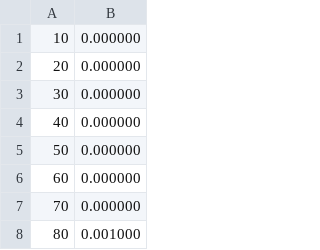
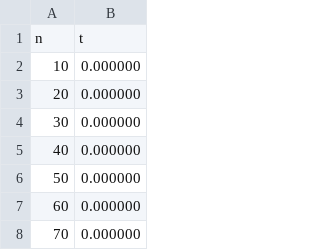
Before and after one commit to TrabajosProgramacionAvanzada/Trabajo-1, a CSV file: clasica-numeros bajos.csv, drawn as a sheet; only a part is shown; the shorter side is filled out with more unchanged rows.

```diff
--- a/clasica-numeros bajos.csv
+++ b/clasica-numeros bajos.csv
@@ -1 +1,2 @@
+n,t
 10,0.000000
```
Also changed, not shown: Karatsuba-bajos.csv, dividiryconquistar-numeros bajos.csv, 3 other files.
